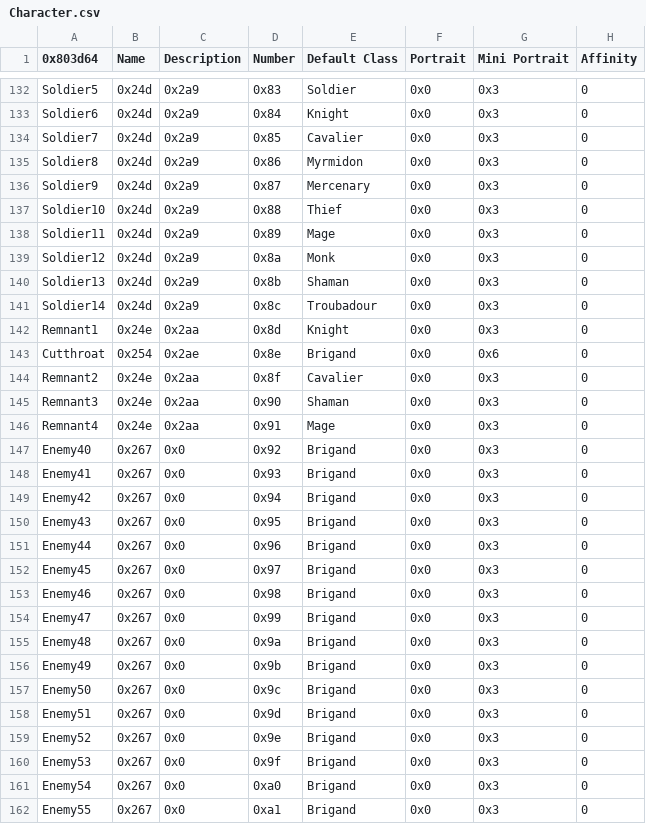
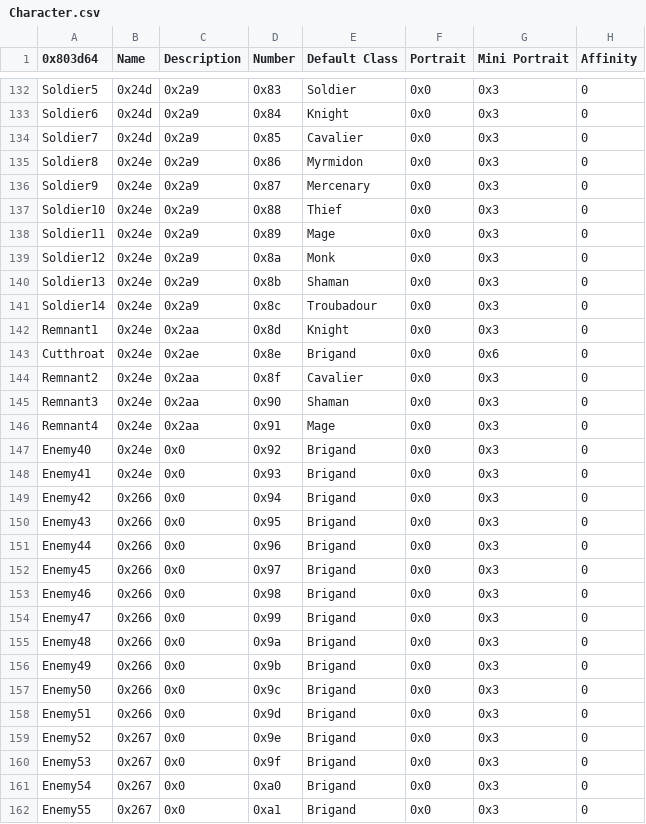
Before and after one commit to TypicalCrusader/ToA, a CSV file: GameData/Tables/Character.csv, drawn as a sheet; only a part is shown, gaps mark what is left out; the diff covers the shown part only; the diff names each change by its address in the sheet, - before the commit and + after, or states it on an @@ line.

```diff
--- a/GameData/Tables/Character.csv
+++ b/GameData/Tables/Character.csv
-B135:B141 (Name): 0x24d
+B135:B141 (Name): 0x24e
-B143 (Name): 0x254
+B143 (Name): 0x24e
-B147:B148 (Name): 0x267
+B147:B148 (Name): 0x24e
-B149:B158 (Name): 0x267
+B149:B158 (Name): 0x266
```
Also changed, not shown: 111 edited cells elsewhere in this file, 3 other files.
